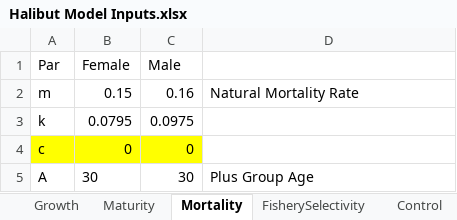
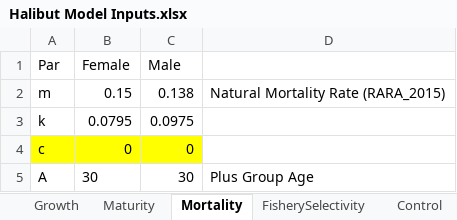
Before and after one commit to curryc2/Halibut_BioEcon, an Excel workbook: Halibut Model Inputs.xlsx, sheet Mortality, drawn as a sheet; values as stored, in another font and other column widths than the file's, no borders; the diff names each change by its address in the sheet, - before the commit and + after, or states it on an @@ line.

Commit message:
Updated inputs

```diff
--- a/Halibut Model Inputs.xlsx (sheet Mortality)
+++ b/Halibut Model Inputs.xlsx (sheet Mortality)
-C2 (Male): 0.16
+C2 (Male): 0.138
-D2: Natural Mortality Rate
+D2: Natural Mortality Rate (RARA_2015)
```
